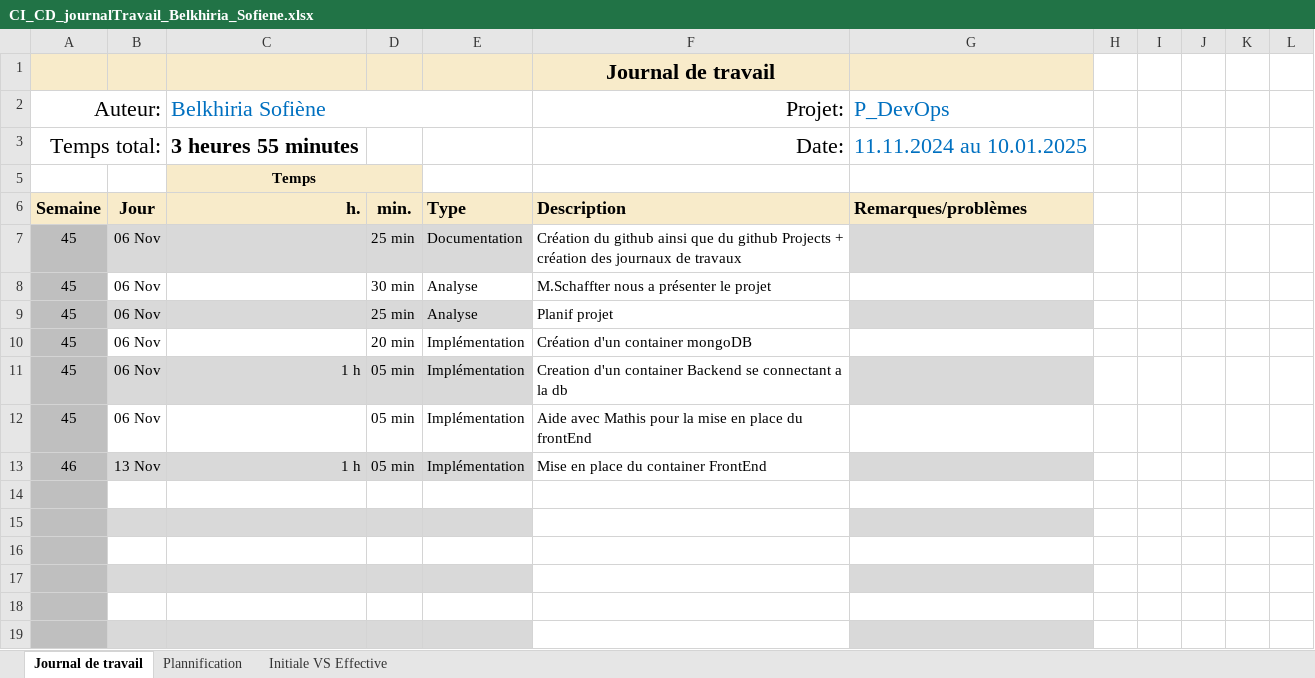
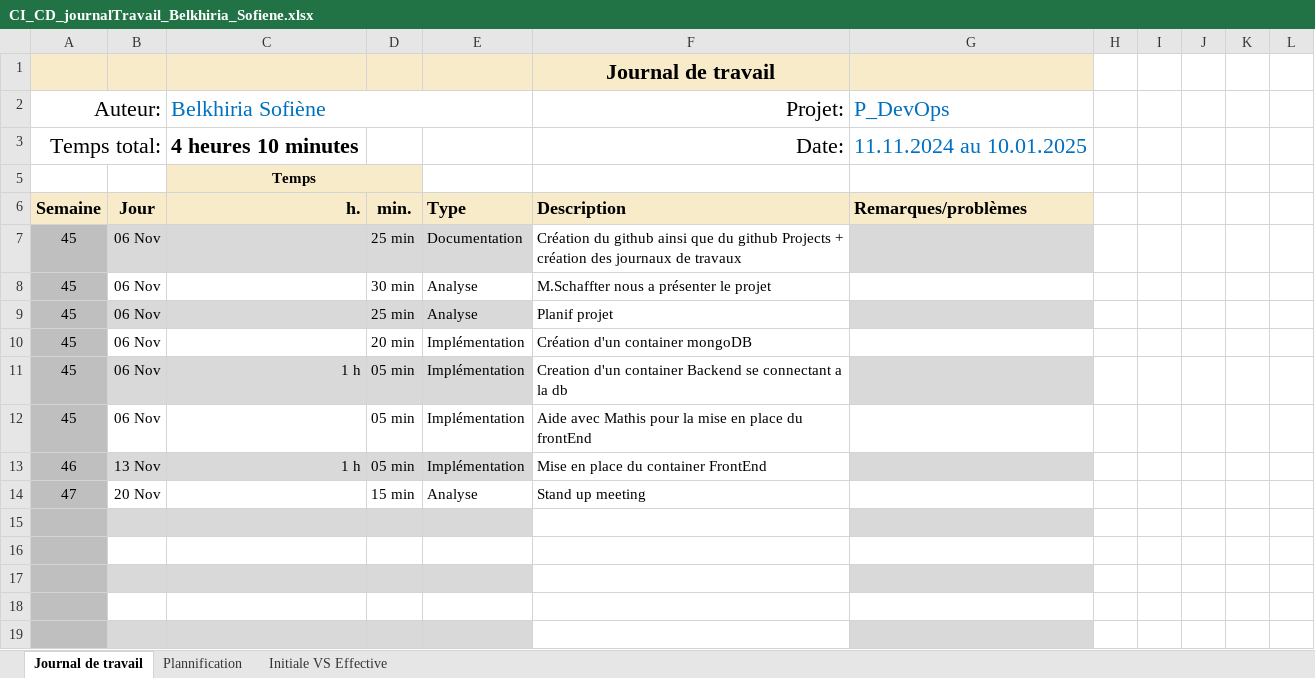
Before and after one commit to termimi/P_DevOps324-450, an Excel workbook: WIP/journaux de travaux/CI_CD_journalTravail_Belkhiria_Sofiene.xlsx, sheet Journal de travail, drawn as a sheet; values as stored, in another font and other column widths than the file's, no borders; conditional formats and table styles not drawn; the diff names each change by its address in the sheet, - before the commit and + after, or states it on an @@ line.

Commit message:
[docs] Update journal de travail

```diff
--- a/WIP/journaux de travaux/CI_CD_journalTravail_Belkhiria_Sofiene.xlsx (sheet Journal de travail)
+++ b/WIP/journaux de travaux/CI_CD_journalTravail_Belkhiria_Sofiene.xlsx (sheet Journal de travail)
-C3 (Belkhiria Sofiène): 3 heures 55 minutes
+C3 (Belkhiria Sofiène): 4 heures 10 minutes
-row 14: (empty)
+row 14: 47 | 20 Nov |  | 15 min | Analyse | Stand up meeting
```
Also changed, not shown: sheet Plannification, hidden cells, charts or pictures.
